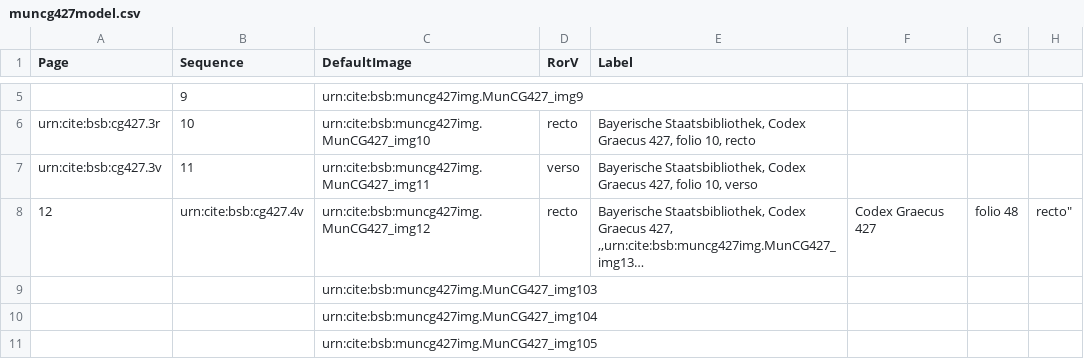
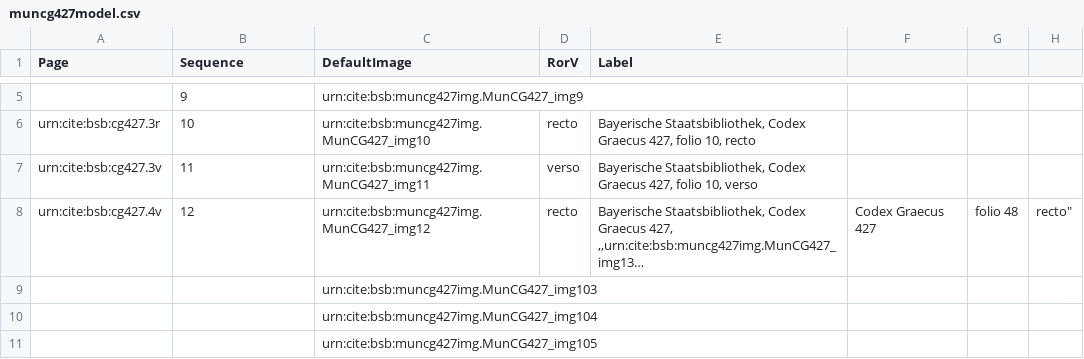
Before and after one commit to HCMID/schemata, a CSV file: collections/muncg427model.csv, drawn as a sheet; only a part is shown, gaps mark what is left out; long unchanged cells end in …; the diff names each change by its address in the sheet, - before the commit and + after, or states it on an @@ line.

Commit message:
Update muncg427model.csv

```diff
--- a/collections/muncg427model.csv
+++ b/collections/muncg427model.csv
-A8 (Page): 12
+A8 (Page): urn:cite:bsb:cg427.4v
-B8 (Sequence): urn:cite:bsb:cg427.4v
+B8 (Sequence): 12
```
